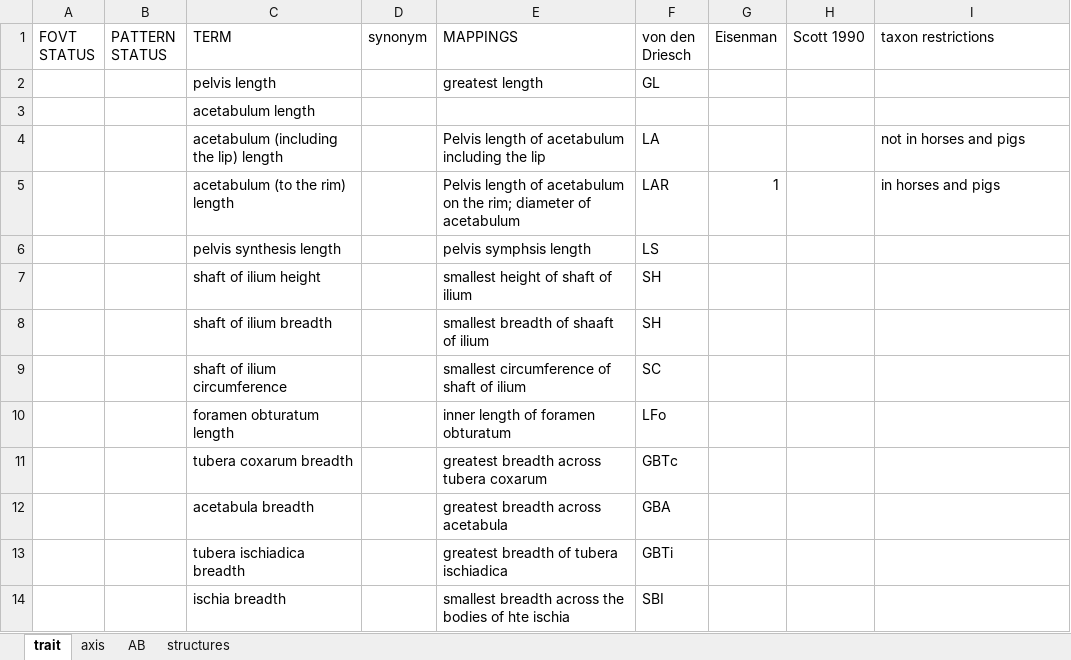
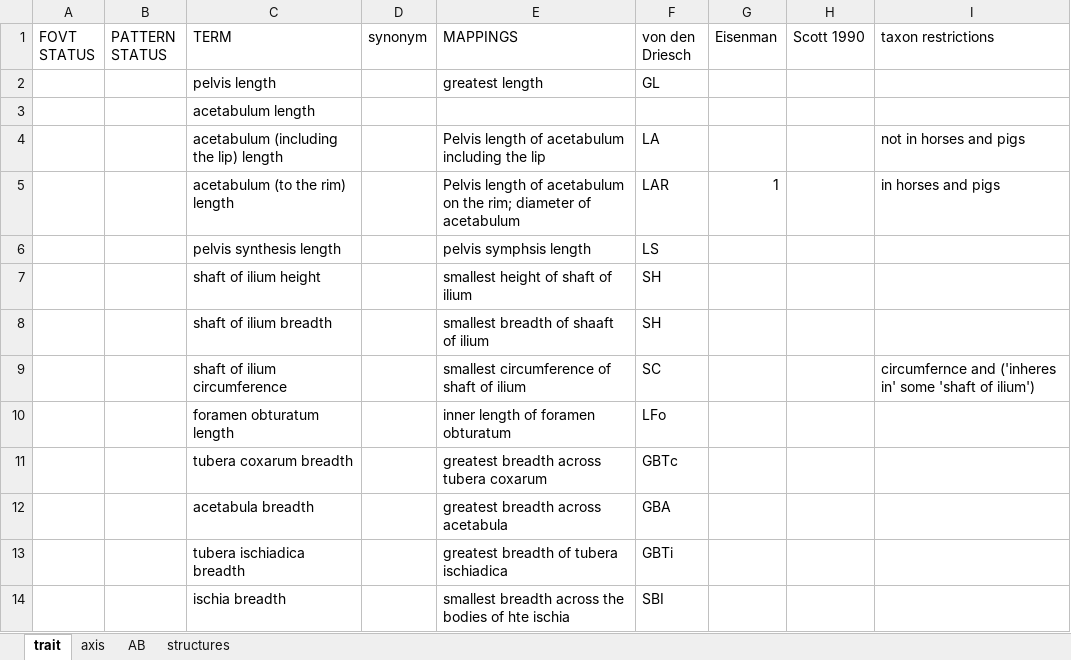
Before and after one commit to futres/fovt, an Excel workbook: terms/pelvisTerms.xlsx, sheet trait, drawn as a sheet; values as stored, in another font and other column widths than the file's, no borders; the diff names each change by its address in the sheet, - before the commit and + after, or states it on an @@ line.

```diff
--- a/terms/pelvisTerms.xlsx (sheet trait)
+++ b/terms/pelvisTerms.xlsx (sheet trait)
-I9 (taxon restrictions): (empty)
+I9 (taxon restrictions): circumfernce and ('inheres in' some 'shaft of ilium')
```
Also changed, not shown: sheet axis, sheet structures, 1 other file.
